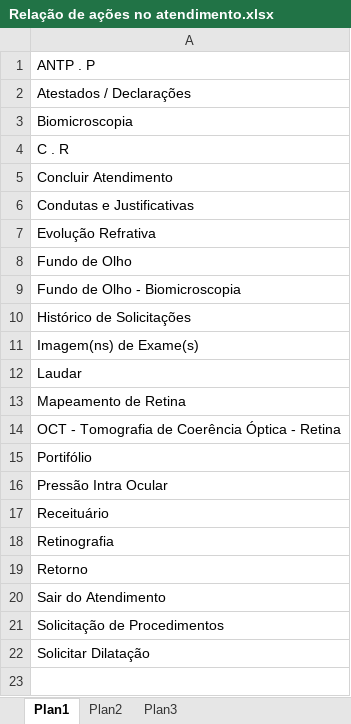
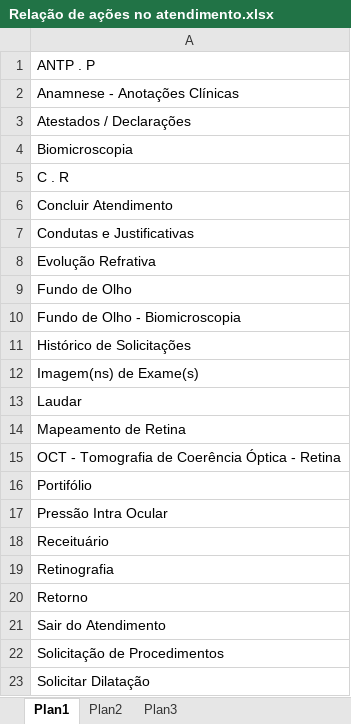
Before and after one commit to EsdrasSudario/UX, an Excel workbook: Projeto ERP WEB/Módulo Atendimento/Relação de ações no atendimento.xlsx, sheet Plan1, drawn as a sheet; values as stored, in another font and other column widths than the file's, no borders; the diff names each change by its address in the sheet, - before the commit and + after, or states it on an @@ line.

Commit message:
Incluído nova opção de ação para profissional.

```diff
--- a/Projeto ERP WEB/Módulo Atendimento/Relação de ações no atendimento.xlsx (sheet Plan1)
+++ b/Projeto ERP WEB/Módulo Atendimento/Relação de ações no atendimento.xlsx (sheet Plan1)
+row 2: Anamnese - Anotações Clínicas
```
